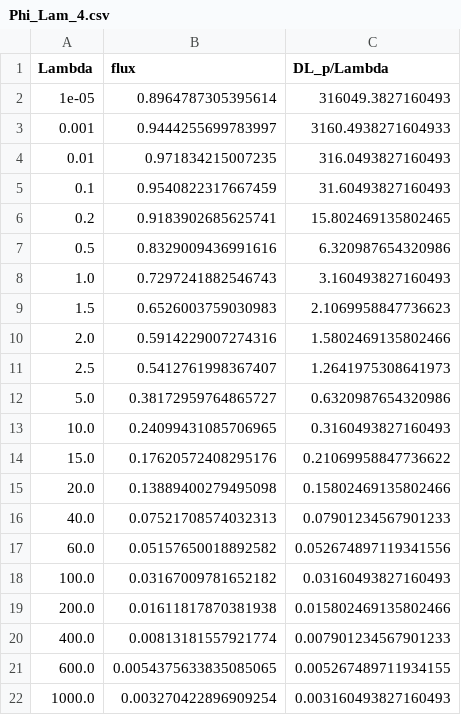
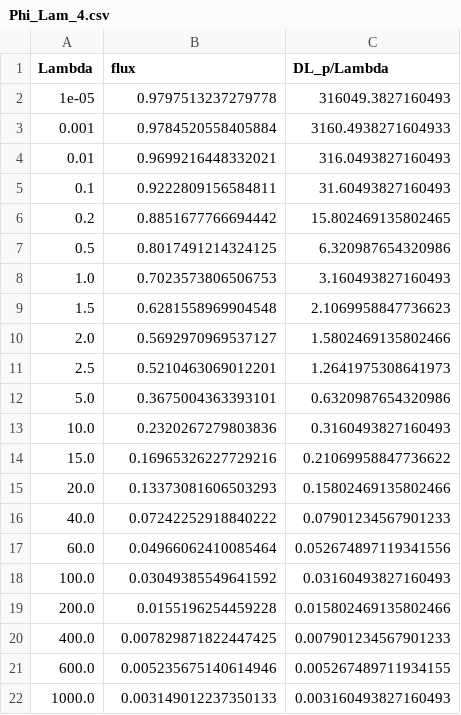
Before and after one commit to qlyan913/fractal_boundary, a CSV file: Ex1_square_top_snowflake/results/Phi_Lam_4.csv, drawn as a sheet.

```diff
--- a/Ex1_square_top_snowflake/results/Phi_Lam_4.csv
+++ b/Ex1_square_top_snowflake/results/Phi_Lam_4.csv
@@ -1,22 +1,22 @@
 Lambda,flux,DL_p/Lambda
-1e-05,0.8964787305395614,316049.3827160493
-0.001,0.9444255699783997,3160.4938271604933
-0.01,0.971834215007235,316.0493827160493
-0.1,0.9540822317667459,31.60493827160493
-0.2,0.9183902685625741,15.802469135802465
-0.5,0.8329009436991616,6.320987654320986
-1.0,0.7297241882546743,3.160493827160493
-1.5,0.6526003759030983,2.1069958847736623
-2.0,0.5914229007274316,1.5802469135802466
-2.5,0.5412761998367407,1.2641975308641973
-5.0,0.38172959764865727,0.6320987654320986
-10.0,0.24099431085706965,0.3160493827160493
-15.0,0.17620572408295176,0.21069958847736622
-20.0,0.13889400279495098,0.15802469135802466
-40.0,0.07521708574032313,0.07901234567901233
-60.0,0.05157650018892582,0.052674897119341556
-100.0,0.03167009781652182,0.03160493827160493
-200.0,0.01611817870381938,0.015802469135802466
-400.0,0.00813181557921774,0.007901234567901233
-600.0,0.0054375633835085065,0.005267489711934155
-1000.0,0.003270422896909254,0.003160493827160493
+1e-05,0.9797513237279778,316049.3827160493
+0.001,0.9784520558405884,3160.4938271604933
+0.01,0.9699216448332021,316.0493827160493
+0.1,0.9222809156584811,31.60493827160493
+0.2,0.8851677766694442,15.802469135802465
+0.5,0.8017491214324125,6.320987654320986
+1.0,0.7023573806506753,3.160493827160493
+1.5,0.6281558969904548,2.1069958847736623
+2.0,0.5692970969537127,1.5802469135802466
+2.5,0.5210463069012201,1.2641975308641973
+5.0,0.3675004363393101,0.6320987654320986
+10.0,0.2320267279803836,0.3160493827160493
+15.0,0.16965326227729216,0.21069958847736622
+20.0,0.13373081606503293,0.15802469135802466
+40.0,0.07242252918840222,0.07901234567901233
+60.0,0.04966062410085464,0.052674897119341556
+100.0,0.03049385549641592,0.03160493827160493
+200.0,0.0155196254459228,0.015802469135802466
+400.0,0.007829871822447425,0.007901234567901233
+600.0,0.005235675140614946,0.005267489711934155
+1000.0,0.003149012237350133,0.003160493827160493
```
Also changed, not shown: Ex1_square_top_snowflake/results/Phi_Lam_4_R1.csv, Ex1_square_top_snowflake/results/Phi_Lam_4_R2.csv, 4 other files.
